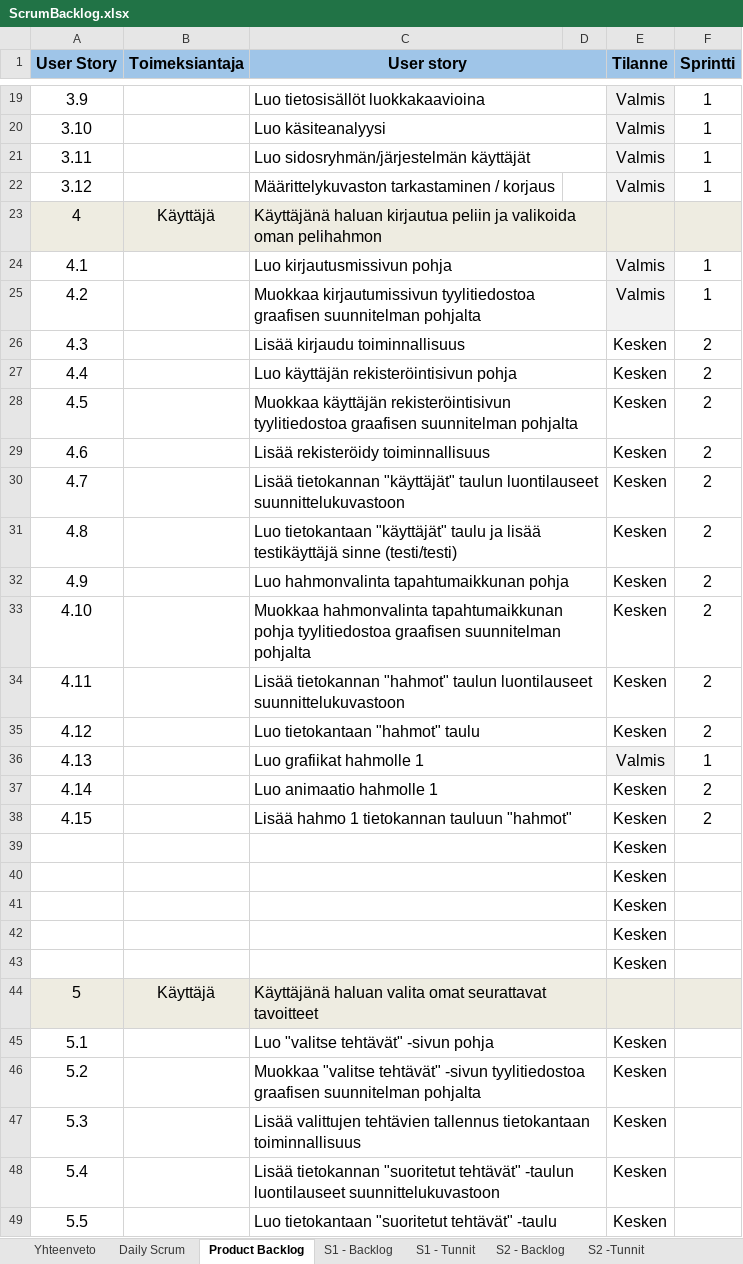
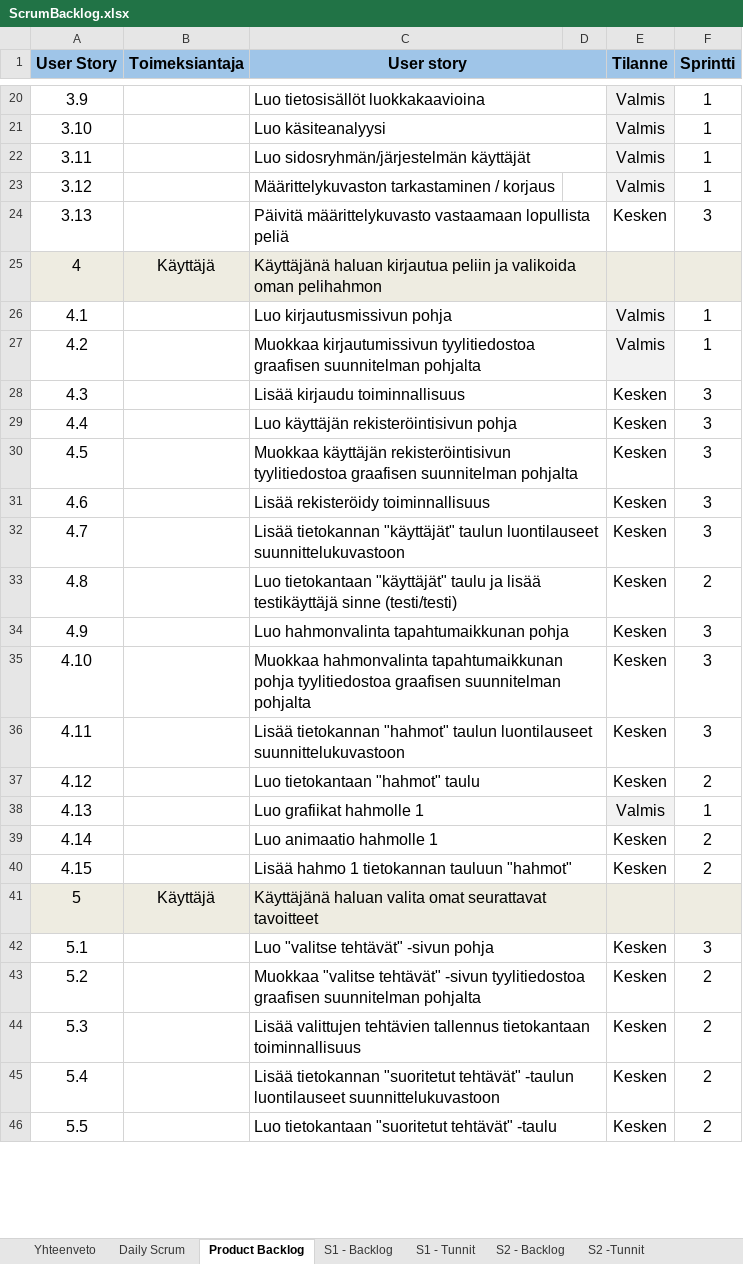
Before and after one commit to SmolBananya/muistutussovellus, an Excel workbook: ScrumBacklog.xlsx, sheet Product Backlog, drawn as a sheet; only a part is shown, gaps mark what is left out; values as stored, in another font and other column widths than the file's, no borders; conditional formats not drawn; 1 other sheet too large or unreadable and not compared; removed rows and columns are numbered as before the commit, all else as after; the diff covers the shown part only; the diff names each change by its address in the sheet, - before the commit and + after, or states it on an @@ line.

Commit message:
backlogin konfliktin selvitys

```diff
--- a/ScrumBacklog.xlsx (sheet Product Backlog)
+++ b/ScrumBacklog.xlsx (sheet Product Backlog)
+row 24: 3.13 |  | Päivitä määrittelykuvasto vastaamaan lopullista peliä |  | Kesken | 3
-F28:F32 (Sprintti): 2
+F28:F32 (Sprintti): 3
-F34:F36 (Sprintti): 2
+F34:F36 (Sprintti): 3
-row 39:  |  |  |  | Kesken
-row 40:  |  |  |  | Kesken
-row 41:  |  |  |  | Kesken
-row 42:  |  |  |  | Kesken
-row 43:  |  |  |  | Kesken
-F42 (Sprintti): (empty)
+F42 (Sprintti): 3
-F43:F46 (Sprintti): (empty)
+F43:F46 (Sprintti): 2
```
Also changed, not shown: 2 added rows, 11 removed rows, 29 edited cells, cell formats and row numbers in column A elsewhere in this sheet, sheet S2 - Backlog, sheet S3 - Backlog, sheet Yhteenveto, sheet S1 - Tunnit, sheet Daily Scrum, formulas that keep their value, charts or pictures.
